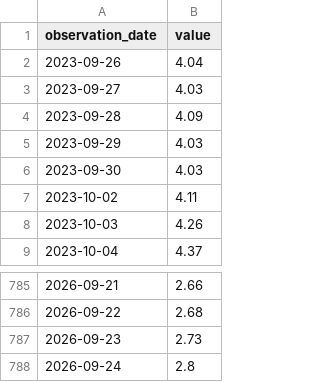
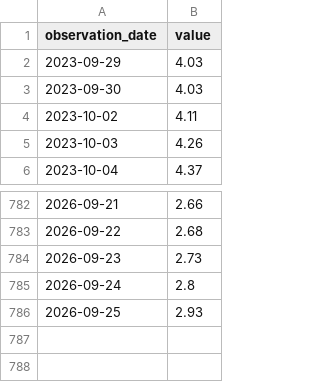
Before and after one commit to duksunghcg-ship-it/sentinel, a CSV file: cache/cache_BAMLH0A0HYM2.csv, drawn as a sheet; only a part is shown, gaps mark what is left out.

```diff
--- a/cache/cache_BAMLH0A0HYM2.csv
+++ b/cache/cache_BAMLH0A0HYM2.csv
@@ -1,5 +1,2 @@
 observation_date,value
-2023-09-26,4.04
-2023-09-27,4.03
-2023-09-28,4.09
 2023-09-29,4.03
@@ -788 +785,2 @@ observation_date,value
 2026-09-24,2.8
+2026-09-25,2.93
```
Also changed, not shown: forecast/prices.csv, state/history.csv, 3 other files.
